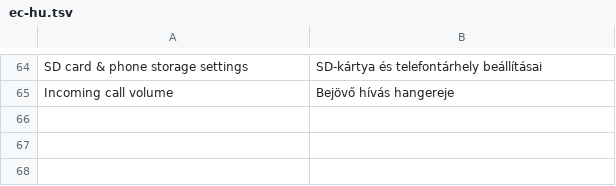
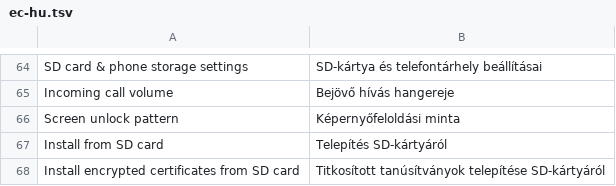
Before and after one commit to szabolevi98/android-simulator, a TSV file: docs/data/ec-hu.tsv, drawn as a sheet; only a part is shown, gaps mark what is left out.

Commit message:
Android 2.1 Location & security: the preferences SecuritySettings adds in code (unlock pattern, SIM card lock, Passwords, credential storage); summaries cut at two lines without an ellipsis

```diff
--- a/docs/data/ec-hu.tsv
+++ b/docs/data/ec-hu.tsv
@@ -65 +65,4 @@ SD card & phone storage settings	SD-kártya és telefontárhely beállításai
 Incoming call volume	Bejövő hívás hangereje
+Screen unlock pattern	Képernyőfeloldási minta
+Install from SD card	Telepítés SD-kártyáról
+Install encrypted certificates from SD card	Titkosított tanúsítványok telepítése SD-kártyáról
```
Also changed, not shown: 5 other files.
